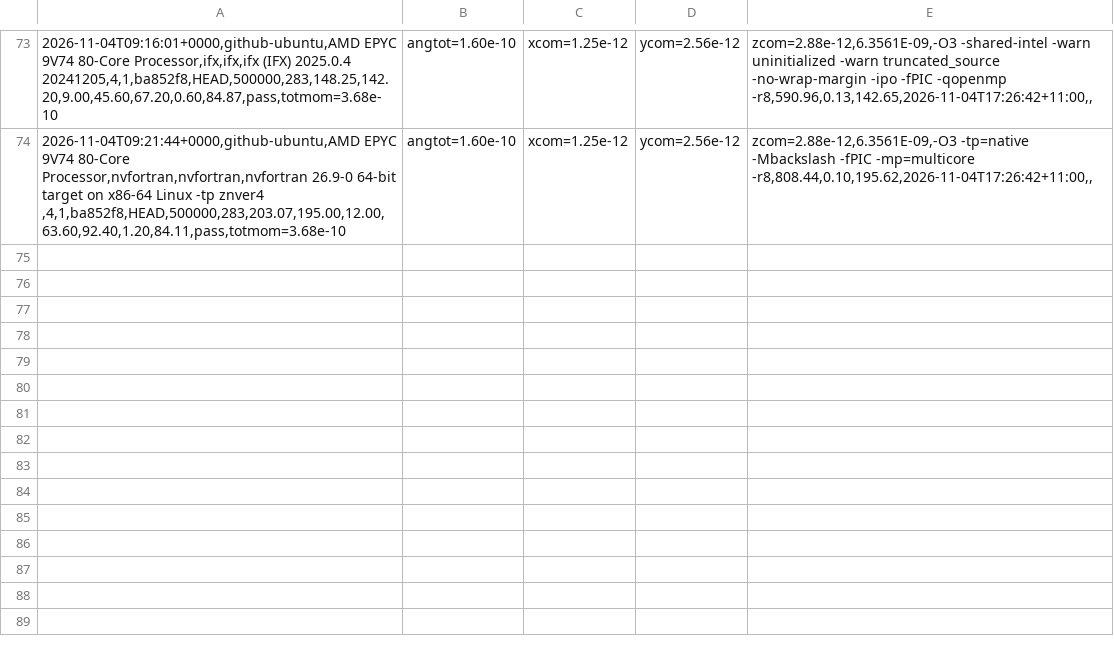
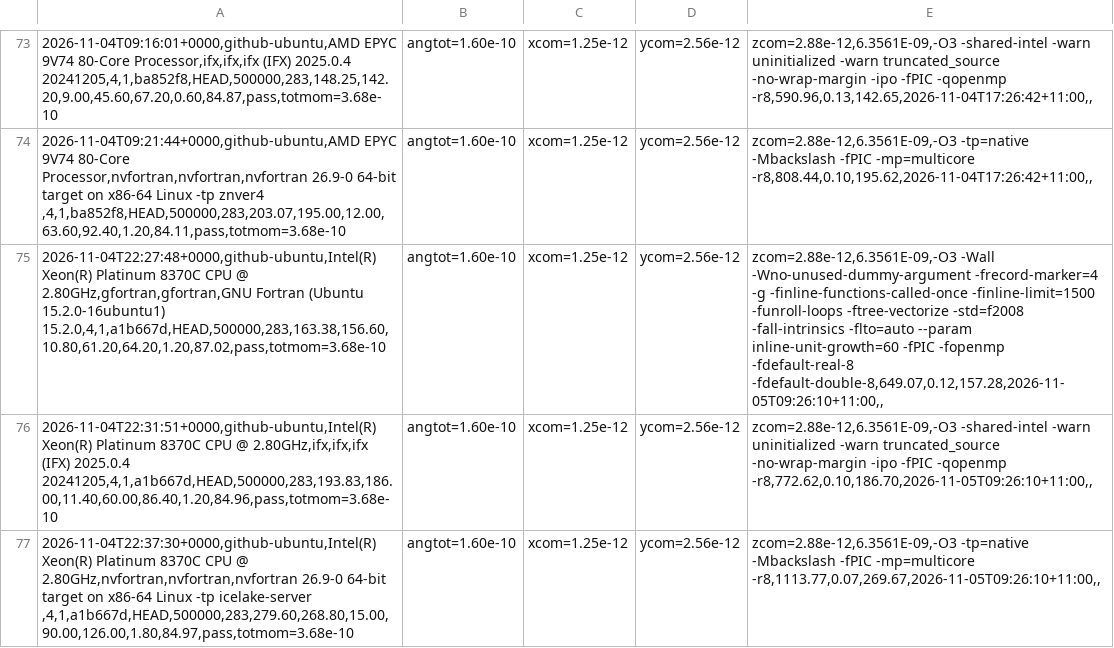
Before and after one commit to phantomSPH/phantom-benchmarks, a CSV file: results/github-ubuntu/discbinary.csv, drawn as a sheet; only a part is shown, gaps mark what is left out; the diff names each change by its address in the sheet, - before the commit and + after, or states it on an @@ line.

```diff
--- a/results/github-ubuntu/discbinary.csv
+++ b/results/github-ubuntu/discbinary.csv
+row 75: 2026-11-04T22:27:48+0000,github-ubuntu,Intel(R) Xeon(R) Platinum 8370C CPU @ 2.80GHz,gfortran,gfortran,GNU Fortran (Ubuntu 15.2.0-16ubuntu1) 15.2.0,4,1,a1b667d,HEAD,500000,283,163.38,156.60,10.80,61.20,64.20,1.20,87.02,pass,totmom=3.68e-10 | angtot=1.60e-10 | xcom=1.25e-12 | ycom=2.56e-12 | zcom=2.88e-12,6.3561E-09,-O3 -Wall -Wno-unused-dummy-argument -frecord-marker=4 -g -finline-functions-called-once -finline-limit=1500 -funroll-loops -ftree-vectorize -std=f2008 -fall-intrinsics -flto=auto --param inline-unit-growth=60 -fPIC -fopenmp -fdefault-real-8 -fdefault-double-8,649.07,0.12,157.28,2026-11-05T09:26:10+11:00,,
+row 76: 2026-11-04T22:31:51+0000,github-ubuntu,Intel(R) Xeon(R) Platinum 8370C CPU @ 2.80GHz,ifx,ifx,ifx (IFX) 2025.0.4 20241205,4,1,a1b667d,HEAD,500000,283,193.83,186.00,11.40,60.00,86.40,1.20,84.96,pass,totmom=3.68e-10 | angtot=1.60e-10 | xcom=1.25e-12 | ycom=2.56e-12 | zcom=2.88e-12,6.3561E-09,-O3 -shared-intel -warn uninitialized -warn truncated_source -no-wrap-margin -ipo -fPIC -qopenmp -r8,772.62,0.10,186.70,2026-11-05T09:26:10+11:00,,
+row 77: 2026-11-04T22:37:30+0000,github-ubuntu,Intel(R) Xeon(R) Platinum 8370C CPU @ 2.80GHz,nvfortran,nvfortran,nvfortran 26.9-0 64-bit target on x86-64 Linux -tp icelake-server ,4,1,a1b667d,HEAD,500000,283,279.60,268.80,15.00,90.00,126.00,1.80,84.97,pass,totmom=3.68e-10 | angtot=1.60e-10 | xcom=1.25e-12 | ycom=2.56e-12 | zcom=2.88e-12,6.3561E-09,-O3 -tp=native -Mbackslash -fPIC -mp=multicore -r8,1113.77,0.07,269.67,2026-11-05T09:26:10+11:00,,
```
Also changed, not shown: results/github-ubuntu/commonenv.csv, results/github-ubuntu/hh48.csv, 2 other files.
